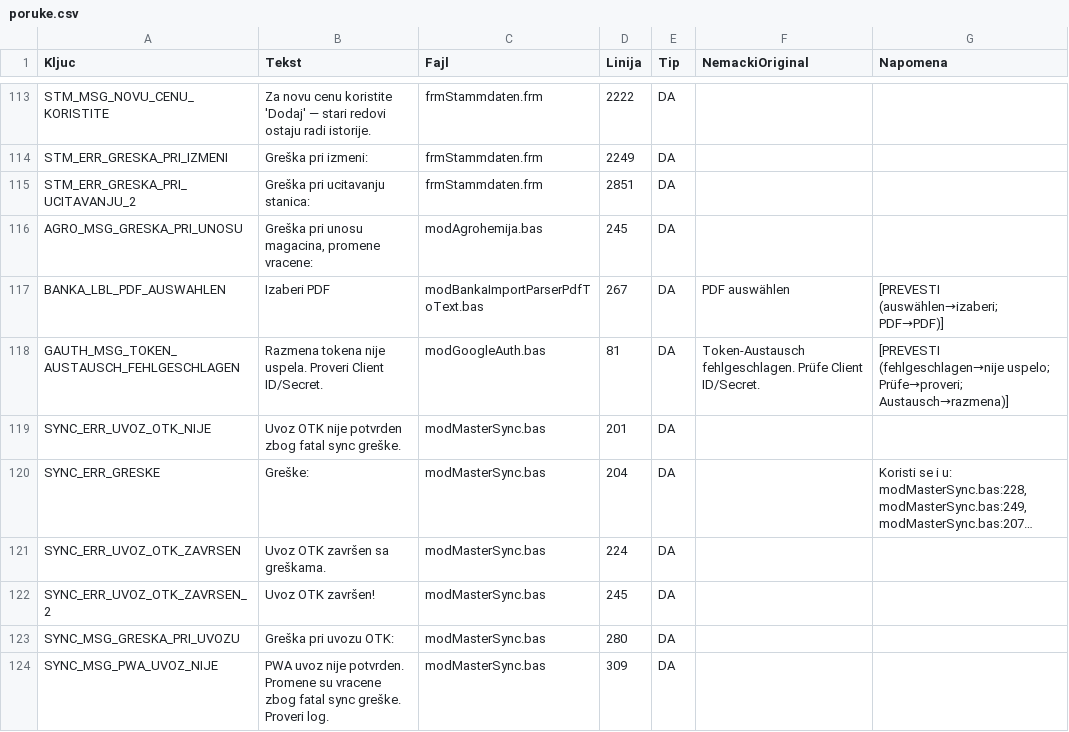
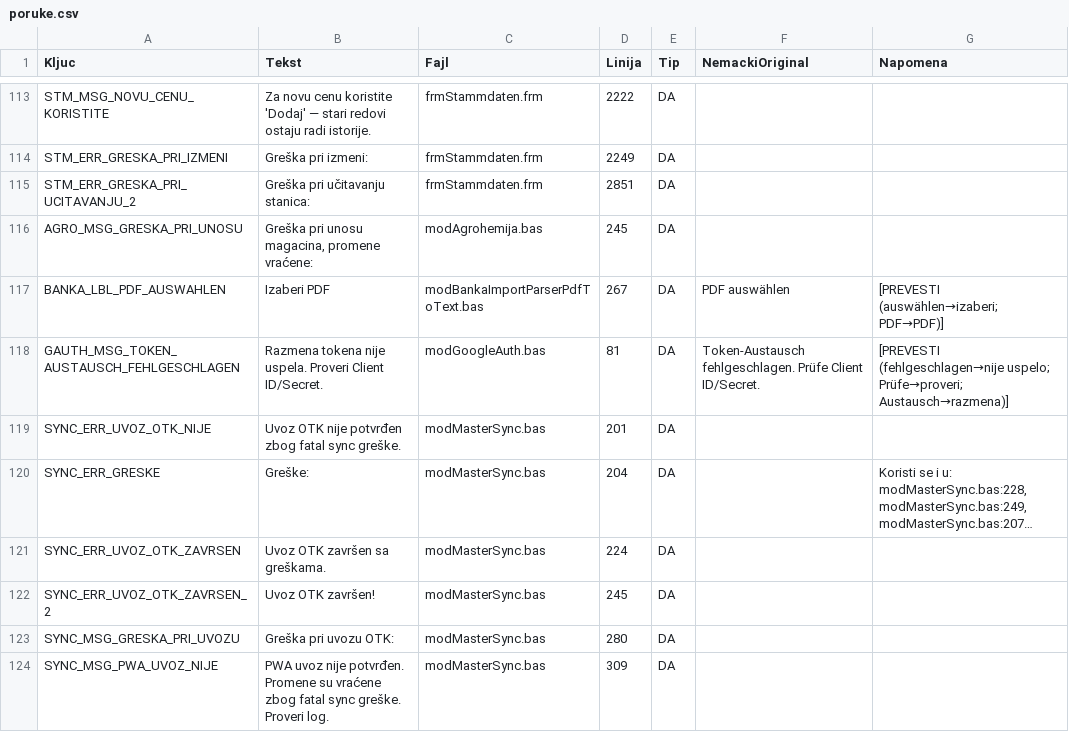
Before and after one commit to dusanmiladinovicVNM/otkupapp-pwa, a CSV file: localization/poruke.csv, drawn as a sheet; only a part is shown, gaps mark what is left out; long unchanged cells end in …; the diff covers the shown part only; the diff names each change by its address in the sheet, - before the commit and + after, or states it on an @@ line.

```diff
--- a/localization/poruke.csv
+++ b/localization/poruke.csv
-B115 (Tekst): Greška pri ucitavanju stanica:
+B115 (Tekst): Greška pri učitavanju stanica:
-B116 (Tekst): Greška pri unosu magacina, promene vracene:
+B116 (Tekst): Greška pri unosu magacina, promene vraćene:
-B119 (Tekst): …OTK nije potvrden zbog fatal…
+B119 (Tekst): …OTK nije potvrđen zbog fatal…
-B124 (Tekst): …uvoz nije potvrden. Promene su vracene zbog fatal…
+B124 (Tekst): …uvoz nije potvrđen. Promene su vraćene zbog fatal…
```
Also changed, not shown: 32 edited cells elsewhere in this file.
